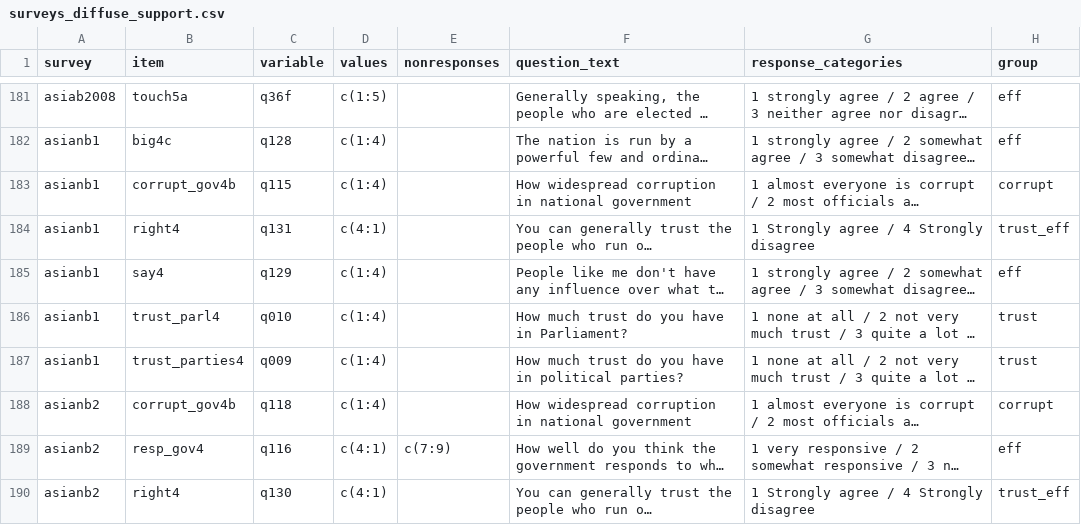
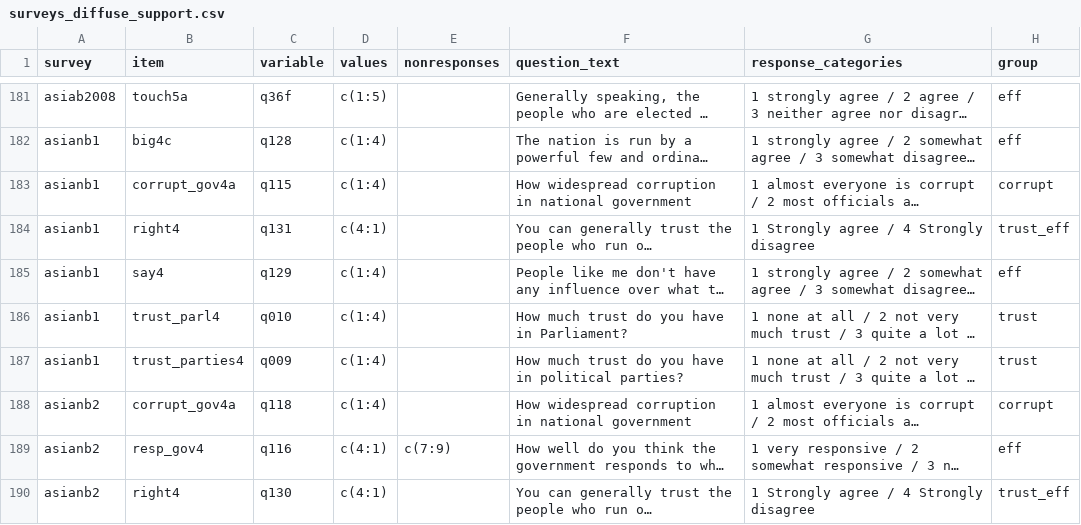
Before and after one commit to fsolt/dcpo_discontent, a CSV file: data-raw/surveys_diffuse_support.csv, drawn as a sheet; only a part is shown, gaps mark what is left out; long unchanged cells end in …; the diff covers the shown part only; the diff names each change by its address in the sheet, - before the commit and + after, or states it on an @@ line.

Commit message:
fuss

```diff
--- a/data-raw/surveys_diffuse_support.csv
+++ b/data-raw/surveys_diffuse_support.csv
-B183 (item): corrupt_gov4b
+B183 (item): corrupt_gov4a
-B188 (item): corrupt_gov4b
+B188 (item): corrupt_gov4a
```
Also changed, not shown: 2 removed rows and 16 edited cells elsewhere in this file.
